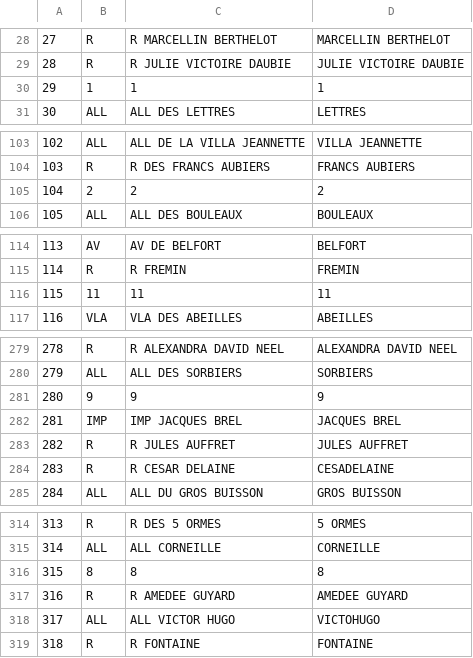
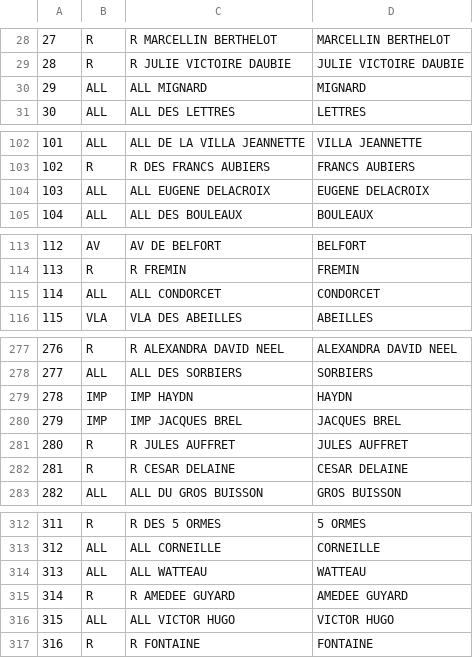
Before and after one commit to beababa/02_cartos, a CSV file: data/rue.csv, drawn as a sheet; only a part is shown, gaps mark what is left out; removed rows and columns are numbered as before the commit, all else as after; the diff covers the shown part only; the diff names each change by its address in the sheet, - before the commit and + after, or states it on an @@ line.

```diff
--- a/data/rue.csv
+++ b/data/rue.csv
-row 30: 29 | 1 | 1 | 1
+row 30: 29 | ALL | ALL MIGNARD | MIGNARD
@@ column A renumbered between rows 74 and 384 @@
-row 105: 104 | 2 | 2 | 2
+row 104: 103 | ALL | ALL EUGENE DELACROIX | EUGENE DELACROIX
-row 116: 115 | 11 | 11 | 11
+row 115: 114 | ALL | ALL CONDORCET | CONDORCET
-row 281: 280 | 9 | 9 | 9
+row 279: 278 | IMP | IMP HAYDN | HAYDN
-D282: CESADELAINE
+D282: CESAR DELAINE
-row 316: 315 | 8 | 8 | 8
+row 314: 313 | ALL | ALL WATTEAU | WATTEAU
-D316: VICTOHUGO
+D316: VICTOR HUGO
```
Also changed, not shown: 16 added rows, 15 removed rows, 3 moved rows and 12 edited cells elsewhere in this file, 17 other files.
